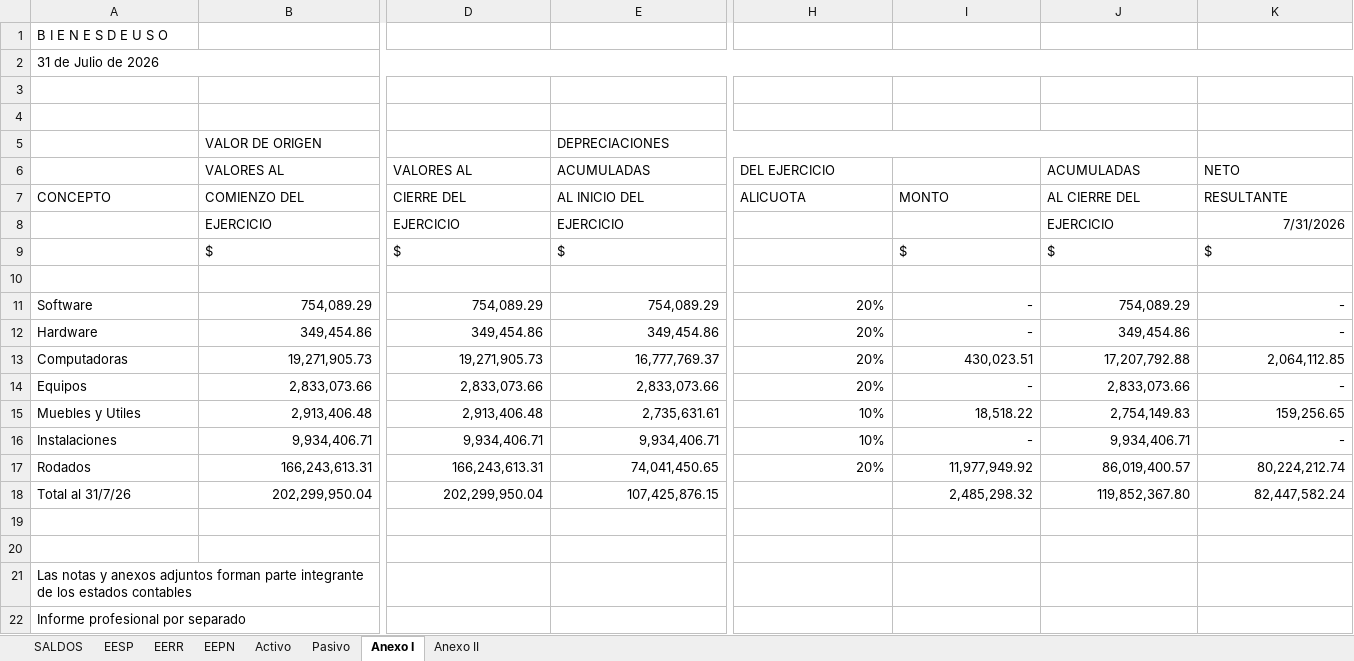
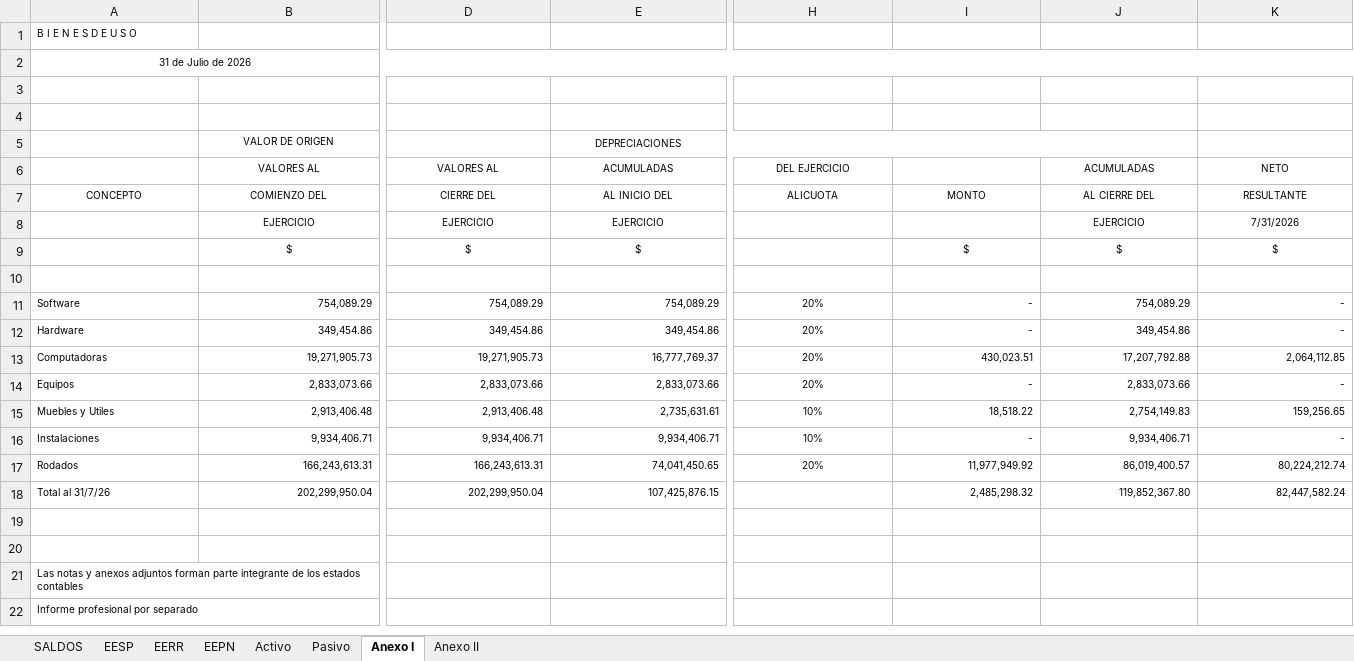
Before and after one commit to estudiomiguelalonso1-cmd/Informes-TFBR, an Excel workbook: informe-tfbr/base_bm_ars.xlsx, sheet Anexo I, drawn as a sheet; only a part is shown, gaps mark what is left out; values as stored, in another font and other column widths than the file's, no borders; the diff covers the shown part only; the diff names each change by its address in the sheet, - before the commit and + after, or states it on an @@ line.

```diff
--- a/informe-tfbr/base_bm_ars.xlsx (sheet Anexo I)
+++ b/informe-tfbr/base_bm_ars.xlsx (sheet Anexo I)
@@ A1:A2 text size: smaller @@
-A2 alignment: left
+A2 alignment: center
@@ B5:B6 text size: smaller, alignment: left → center @@
@@ E5 text size: smaller, alignment: left → center @@
@@ D6:E6 text size: smaller, alignment: left → center @@
@@ H6 text size: smaller, alignment: left → center @@
@@ J6:K6 text size: smaller, alignment: left → center @@
@@ A7:E7 text size: smaller, alignment: left → center @@
@@ H7:K7 text size: smaller, alignment: left → center @@
@@ B8 text size: smaller, alignment: left → center @@
@@ D8:E8 text size: smaller, alignment: left → center @@
@@ J8:K8 text size: smaller @@
-J8 alignment: left
+J8 alignment: center
-K8 alignment: right
+K8 alignment: center
@@ B9:E9 text size: smaller, alignment: left → center @@
@@ I9:K9 text size: smaller, alignment: left → center @@
@@ A11:E18 text size: smaller @@
@@ H11:K17 text size: smaller @@
-H11:H17 alignment: right
+H11:H17 alignment: center
@@ I18:K18 text size: smaller @@
@@ A21:A22 text size: smaller @@
```
Also changed, not shown: cell formats elsewhere in this sheet, sheet Anexo II, sheet EESP, sheet Activo, sheet EEPN, sheet Pasivo, sheet EERR, informe-tfbr/base_ba_ars.xlsx, informe-tfbr/base_ba_brl.xlsx, 3 other files.
